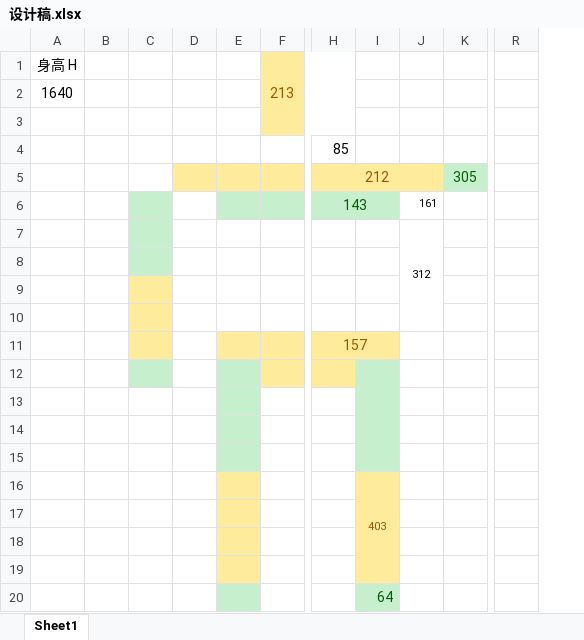
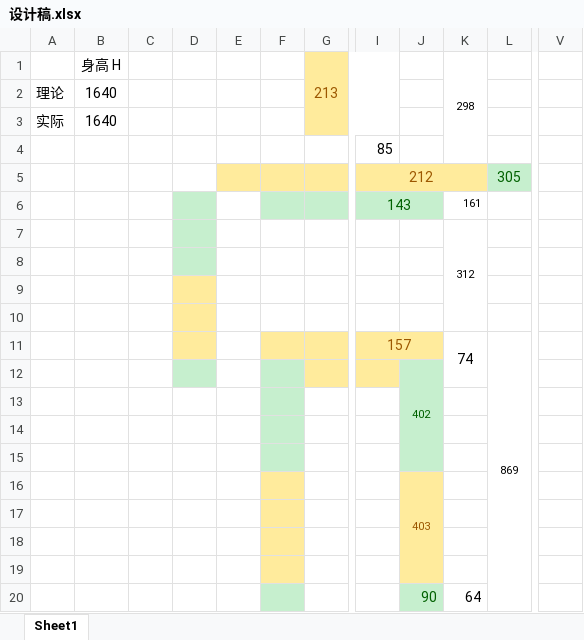
Before and after one commit to Beta-y/PommelBot, an Excel workbook: SW 模型/记录/Version_2/设计稿.xlsx, sheet Sheet1, drawn as a sheet; only a part is shown, gaps mark what is left out; values as stored, in another font and other column widths than the file's, no borders; charts and pictures not drawn; removed rows and columns are numbered as before the commit, all else as after; rows hold the shown columns only; the diff names each change by its address in the sheet, - before the commit and + after, or states it on an @@ line.

```diff
--- a/SW 模型/记录/Version_2/设计稿.xlsx (sheet Sheet1)
+++ b/SW 模型/记录/Version_2/设计稿.xlsx (sheet Sheet1)
+column A, rows 2-3: 理论 | 实际
-column B, empty
+column F, empty
-column R, empty
+column V, empty
-K1: (empty)
+K1: 298
+K1:K4 merged
-row 3: (empty)
+row 3: 实际 | 1640
-D5 fill: #FFEB9C
+D5 fill: none
-C6:C8 fill: #C6EFCE
+C6:C8 fill: none
-D6:D8 fill: none
+D6:D8 fill: #C6EFCE
-E6 fill: #C6EFCE
+E6 fill: none
-C9:C10 fill: #FFEB9C
+C9:C10 fill: none
-D9:D10 fill: none
+D9:D10 fill: #FFEB9C
-row 11:  |  |  |  |  |  | 157
-C11 fill: #C6EFCE
+C11 fill: none
-D11 fill: none
+D11 fill: #FFEB9C
-E11 fill: #C6EFCE
+E11 fill: none
-row 11: (empty)
+row 11:  |  |  |  |  |  |  | 157 |  | 74 | 869
+I11:J11 merged
-J11 fill: #C6EFCE
+J11 fill: #FFEB9C
-I12:I15 merged
+K11:K12 merged
+L11:L20 merged
+row 12:  |  |  |  |  |  |  |  | 402
-E13:E15 fill: #C6EFCE
+E13:E15 fill: none
-E16:E19 fill: #FFEB9C
+E16:E19 fill: none
-row 20:  |  |  |  |  |  |  | 64
+row 20:  |  |  |  |  |  |  |  | 90 | 64
```
Also changed, not shown: formulas that keep their value, charts or pictures, 5 other files.
